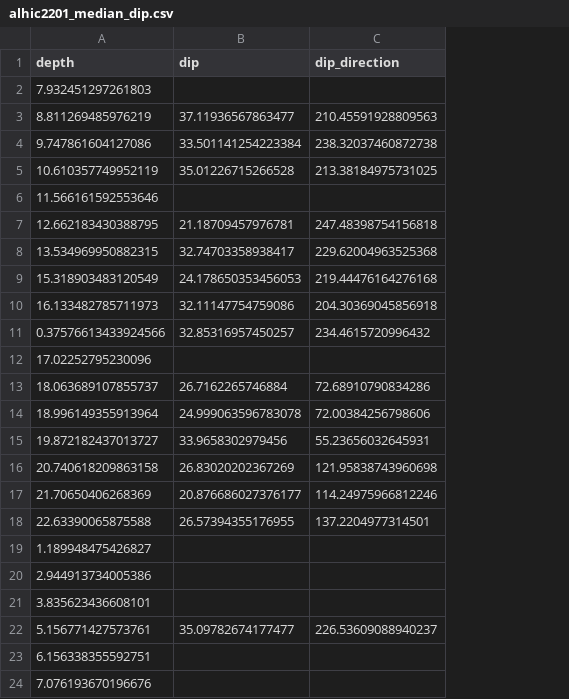
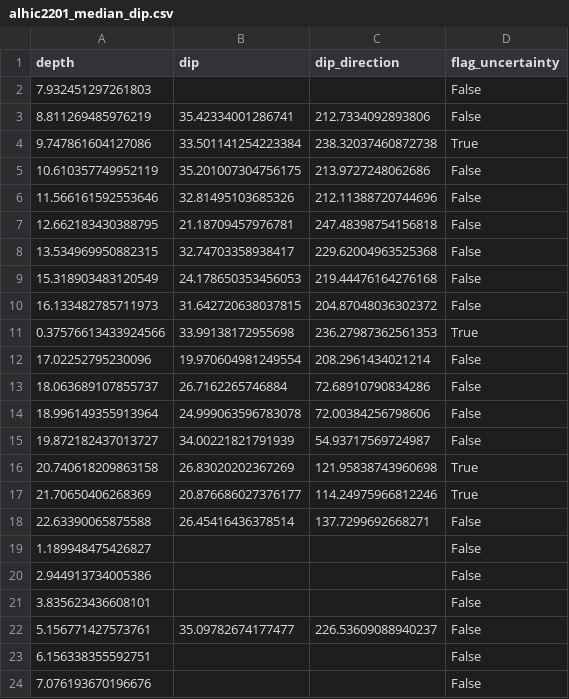
Before and after one commit to liamkirkpatrick/3d_ecm, a CSV file: data/angles/alhic2201_median_dip.csv, drawn as a sheet; the diff names each change by its address in the sheet, - before the commit and + after, or states it on an @@ line.

```diff
--- a/data/angles/alhic2201_median_dip.csv
+++ b/data/angles/alhic2201_median_dip.csv
+column D (flag_uncertainty), rows 2-24: False | False | True | False | False | False | False | False | False | True | False | False | False | False | True | True | False | False | False | False | False | False | False
-B3 (dip): 37.11936567863477
+B3 (dip): 35.42334001286741
-C3 (dip_direction): 210.45591928809563
+C3 (dip_direction): 212.7334092893806
-B5 (dip): 35.01226715266528
+B5 (dip): 35.201007304756175
-C5 (dip_direction): 213.38184975731025
+C5 (dip_direction): 213.9727248062686
-B6 (dip): (empty)
+B6 (dip): 32.81495103685326
-C6 (dip_direction): (empty)
+C6 (dip_direction): 212.11388720744696
-B10 (dip): 32.11147754759086
+B10 (dip): 31.642720638037815
-C10 (dip_direction): 204.30369045856918
+C10 (dip_direction): 204.87048036302372
-B11 (dip): 32.85316957450257
+B11 (dip): 33.99138172955698
-C11 (dip_direction): 234.4615720996432
+C11 (dip_direction): 236.27987362561353
-B12 (dip): (empty)
+B12 (dip): 19.970604981249554
-C12 (dip_direction): (empty)
+C12 (dip_direction): 208.2961434021214
-B15 (dip): 33.9658302979456
+B15 (dip): 34.00221821791939
-C15 (dip_direction): 55.23656032645931
+C15 (dip_direction): 54.93717569724987
-B18 (dip): 26.57394355176955
+B18 (dip): 26.45416436378514
-C18 (dip_direction): 137.2204977314501
+C18 (dip_direction): 137.7299692668271
```
Also changed, not shown: data/angles/alhic2302_median_dip.csv, 5 other files.
